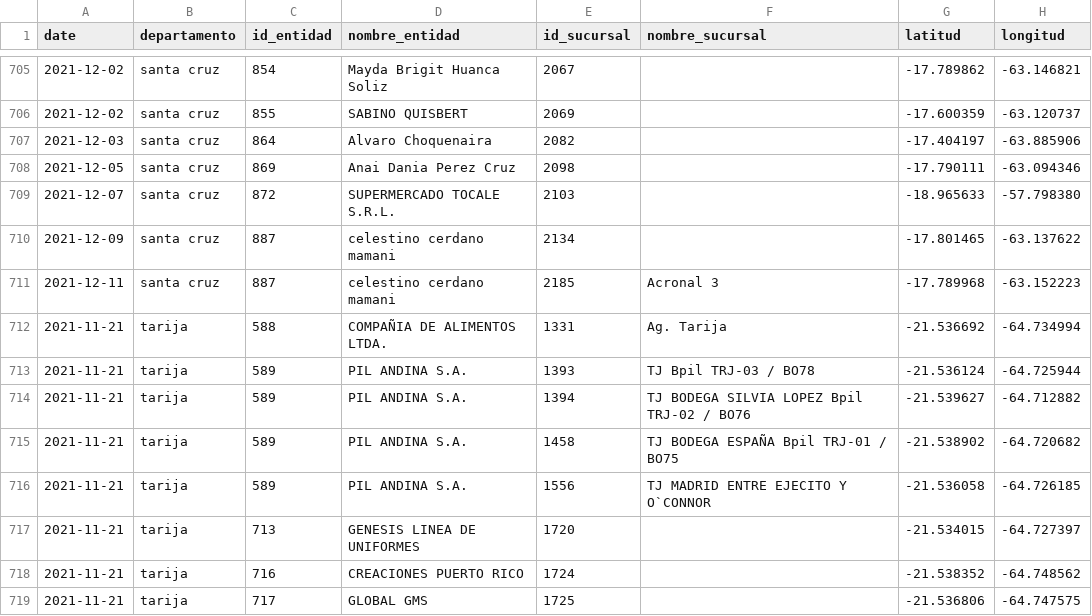
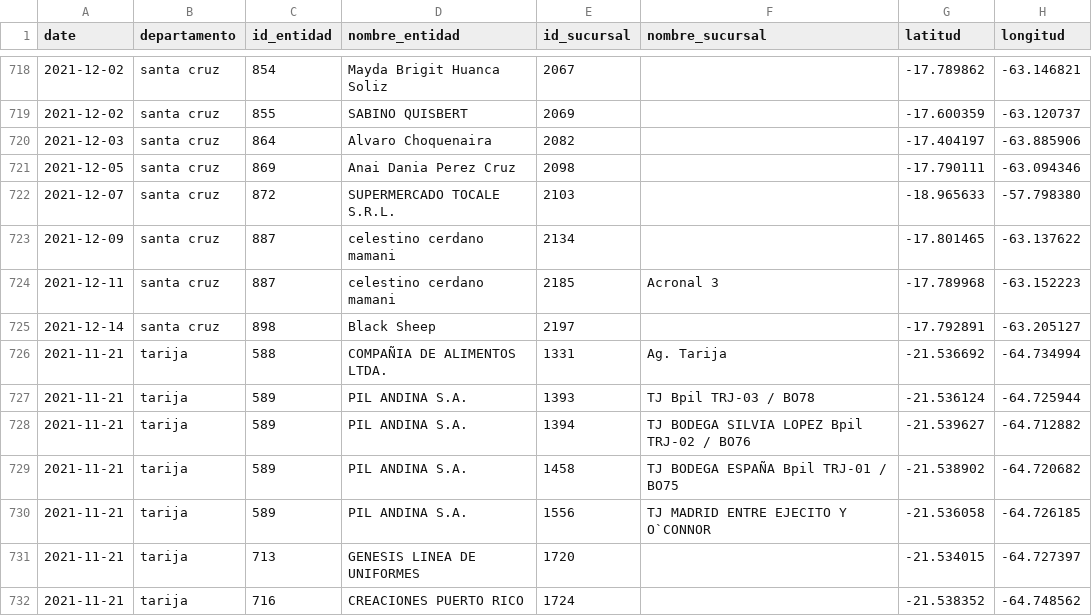
Before and after one commit to mauforonda/consumelonuestro, a CSV file: data/entidades.csv, drawn as a sheet; only a part is shown, gaps mark what is left out; the shorter side is filled out with more unchanged rows; the diff covers the shown part only.

```diff
--- a/data/entidades.csv
+++ b/data/entidades.csv
@@ -711,2 +724,3 @@ date,departamento,id_entidad,nombre_entidad,id_sucursal,nombre_sucursal,latitud,
 2021-12-11,santa cruz,887,celestino cerdano mamani,2185,Acronal 3,-17.789968,-63.152223
+2021-12-14,santa cruz,898,Black Sheep,2197,,-17.792891,-63.205127
 2021-11-21,tarija,588,COMPAÑIA DE ALIMENTOS LTDA.,1331,Ag. Tarija,-21.536692,-64.734994
```
Also changed, not shown: 14 added rows elsewhere in this file, 1 other file.
